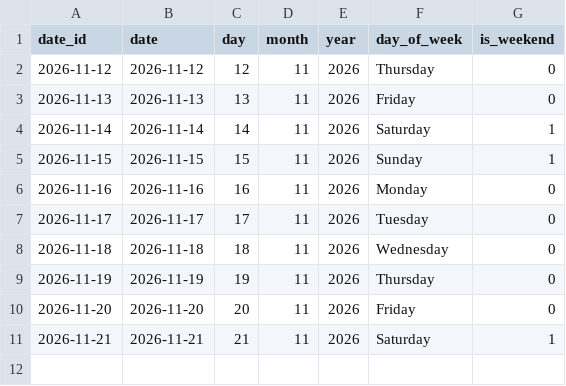
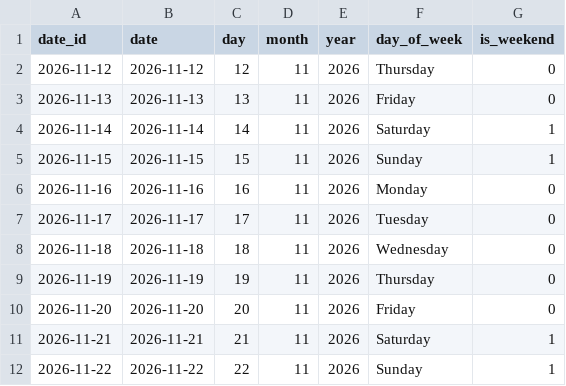
Before and after one commit to DaniyaSh243/india-aqi-etl, a CSV file: data/processed/dim_date.csv, drawn as a sheet; the diff names each change by its address in the sheet, - before the commit and + after, or states it on an @@ line.

```diff
--- a/data/processed/dim_date.csv
+++ b/data/processed/dim_date.csv
+row 12: 2026-11-22 | 2026-11-22 | 22 | 11 | 2026 | Sunday | 1
```
Also changed, not shown: 2 other files.
